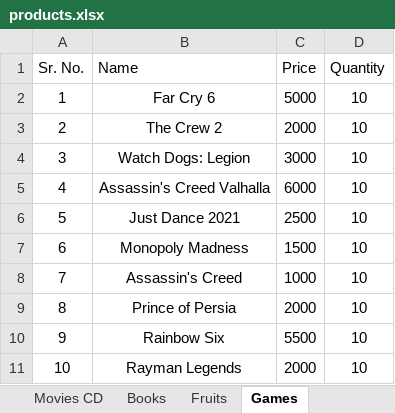
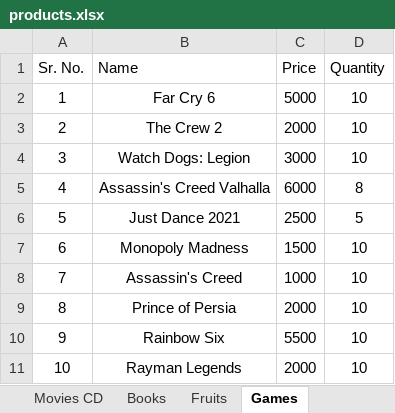
Before and after one commit to AdityaGiradkar/Billing-Application, an Excel workbook: products.xlsx, sheet Games, drawn as a sheet; values as stored, in another font and other column widths than the file's, no borders; the diff names each change by its address in the sheet, - before the commit and + after, or states it on an @@ line.

```diff
--- a/products.xlsx (sheet Games)
+++ b/products.xlsx (sheet Games)
-D5 (Quantity): 10
+D5 (Quantity): 8
-D6 (Quantity): 10
+D6 (Quantity): 5
```
Also changed, not shown: sheet Books, sheet Sports Kit, other sheet tabs.
